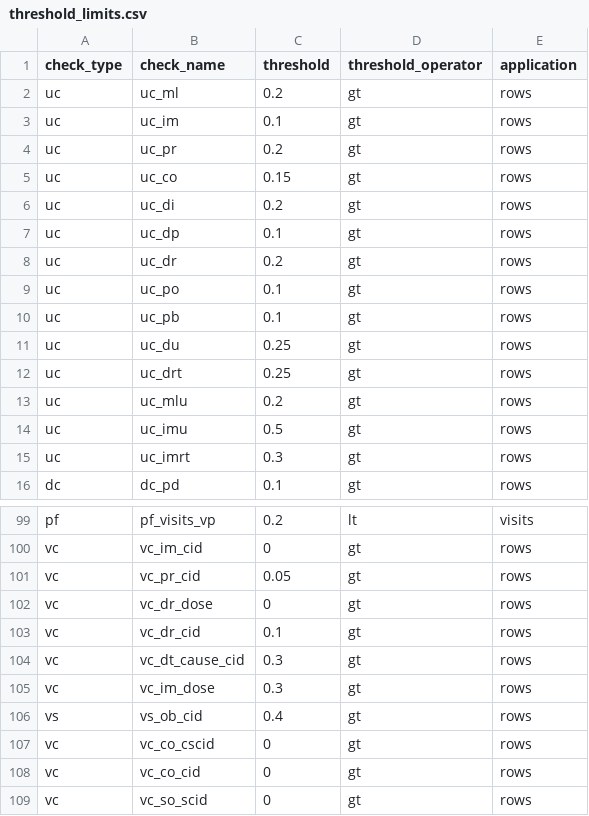
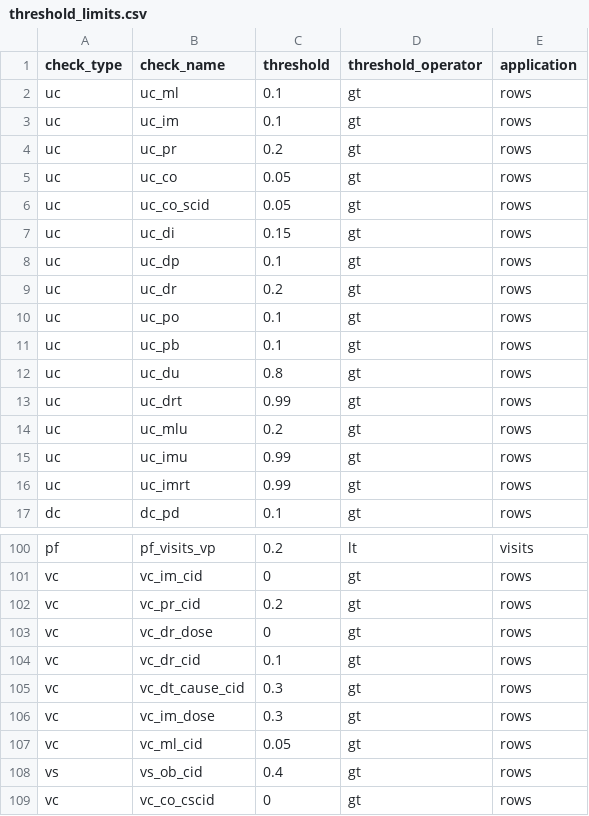
Before and after one commit to PEDSnet/dqa_processing, a CSV file: specs/threshold_limits.csv, drawn as a sheet; only a part is shown, gaps mark what is left out; the shorter side is filled out with more unchanged rows; the diff covers the shown part only.

Commit message:
add new thresholds for mf and vc and uc

```diff
--- a/specs/threshold_limits.csv
+++ b/specs/threshold_limits.csv
@@ -1,7 +1,8 @@
 check_type,check_name,threshold,threshold_operator,application
-uc,uc_ml,0.2,gt,rows
+uc,uc_ml,0.1,gt,rows
 uc,uc_im,0.1,gt,rows
 uc,uc_pr,0.2,gt,rows
-uc,uc_co,0.15,gt,rows
-uc,uc_di,0.2,gt,rows
+uc,uc_co,0.05,gt,rows
+uc,uc_co_scid,0.05,gt,rows
+uc,uc_di,0.15,gt,rows
 uc,uc_dp,0.1,gt,rows
@@ -10,7 +11,7 @@ uc,uc_po,0.1,gt,rows
 uc,uc_pb,0.1,gt,rows
-uc,uc_du,0.25,gt,rows
-uc,uc_drt,0.25,gt,rows
+uc,uc_du,0.8,gt,rows
+uc,uc_drt,0.99,gt,rows
 uc,uc_mlu,0.2,gt,rows
-uc,uc_imu,0.5,gt,rows
-uc,uc_imrt,0.3,gt,rows
+uc,uc_imu,0.99,gt,rows
+uc,uc_imrt,0.99,gt,rows
 dc,dc_pd,0.1,gt,rows
@@ -100,3 +101,3 @@ pf,pf_visits_vp,0.2,lt,visits
 vc,vc_im_cid,0,gt,rows
-vc,vc_pr_cid,0.05,gt,rows
+vc,vc_pr_cid,0.2,gt,rows
 vc,vc_dr_dose,0,gt,rows
@@ -105,2 +106,3 @@ vc,vc_dt_cause_cid,0.3,gt,rows
 vc,vc_im_dose,0.3,gt,rows
+vc,vc_ml_cid,0.05,gt,rows
 vs,vs_ob_cid,0.4,gt,rows
```
Also changed, not shown: 5 edited cells elsewhere in this file.
